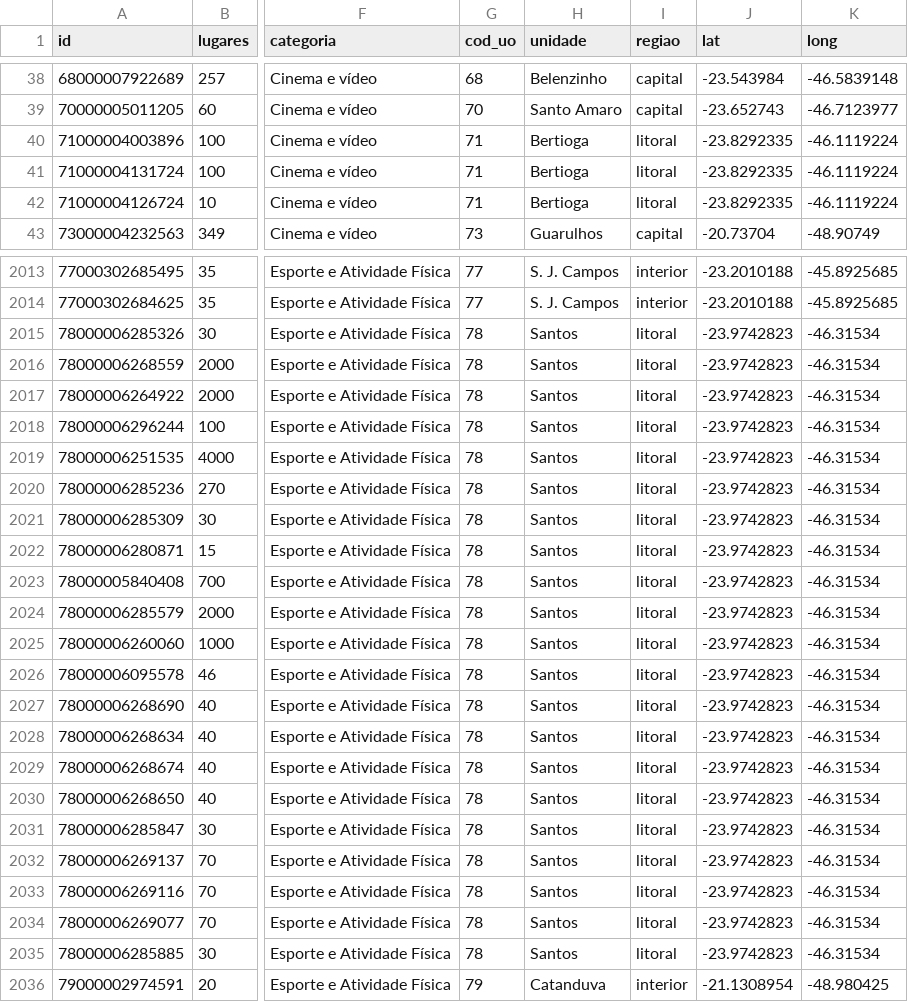
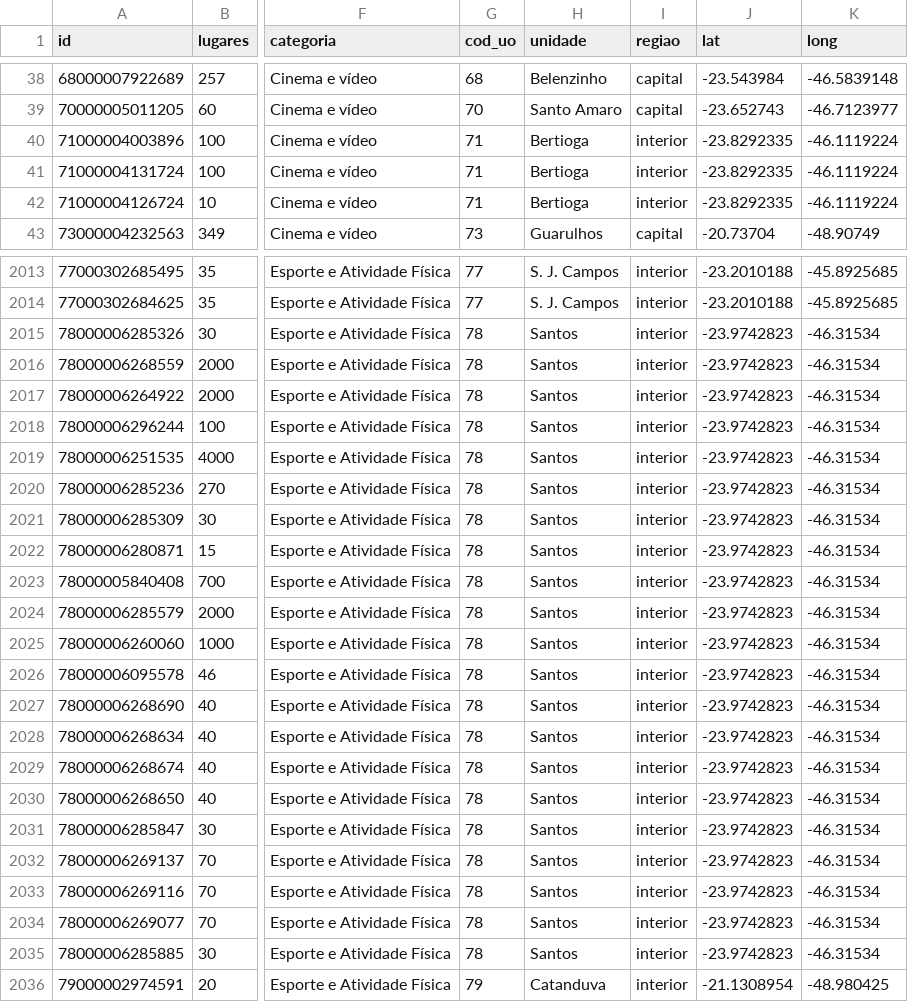
Before and after one commit to sergiofco/bubble_chart_v4, a CSV file: data/orasbolasC.csv, drawn as a sheet; only a part is shown, gaps mark what is left out; the diff covers the shown part only; the diff names each change by its address in the sheet, - before the commit and + after, or states it on an @@ line.

```diff
--- a/data/orasbolasC.csv
+++ b/data/orasbolasC.csv
-I40:I42 (regiao): litoral
+I40:I42 (regiao): interior
-I2015:I2035 (regiao): litoral
+I2015:I2035 (regiao): interior
```
Also changed, not shown: 152 edited cells elsewhere in this file, 8 other files.
